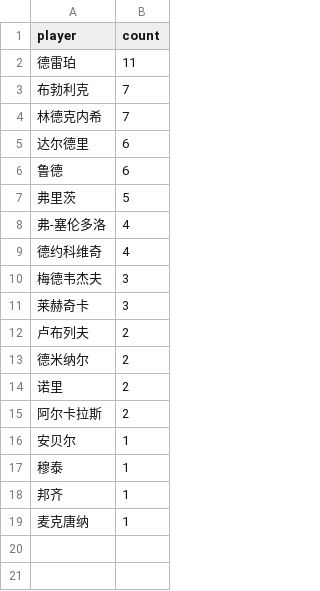
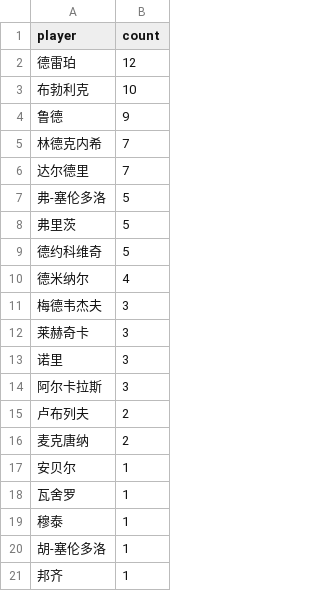
Before and after one commit to zhoushuaige7/tennispredict-report, a CSV file: docs/data/ms_player_count_0307_alt.csv, drawn as a sheet.

```diff
--- a/docs/data/ms_player_count_0307_alt.csv
+++ b/docs/data/ms_player_count_0307_alt.csv
@@ -1,19 +1,21 @@
 player,count
-德雷珀,11
-布勃利克,7
+德雷珀,12
+布勃利克,10
+鲁德,9
 林德克内希,7
-达尔德里,6
-鲁德,6
+达尔德里,7
+弗-塞伦多洛,5
 弗里茨,5
-弗-塞伦多洛,4
-德约科维奇,4
+德约科维奇,5
+德米纳尔,4
 梅德韦杰夫,3
 莱赫奇卡,3
+诺里,3
+阿尔卡拉斯,3
 卢布列夫,2
-德米纳尔,2
-诺里,2
-阿尔卡拉斯,2
+麦克唐纳,2
 安贝尔,1
+瓦舍罗,1
 穆泰,1
+胡-塞伦多洛,1
 邦齐,1
-麦克唐纳,1
```
Also changed, not shown: docs/data/ms_player_count_0307_main.csv, docs/data/player_count_0305_alt.csv, 5 other files.
